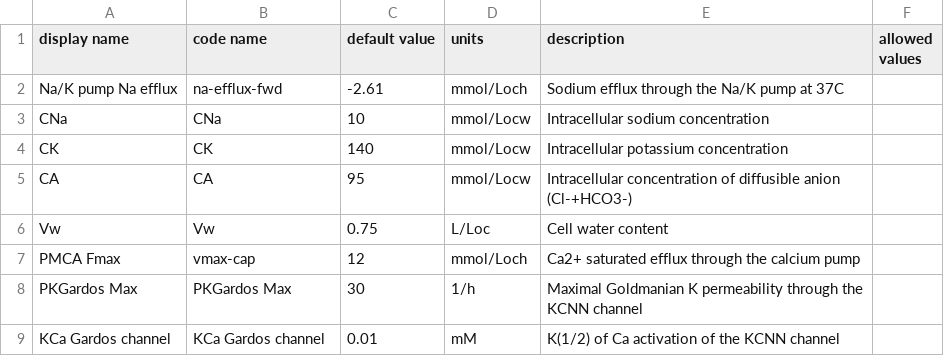
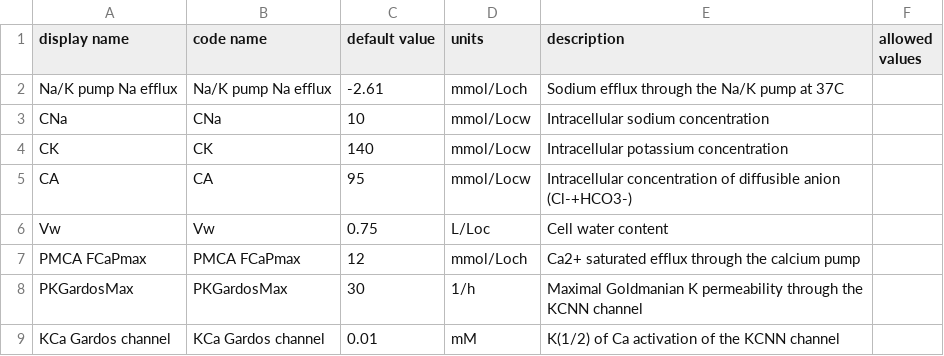
Before and after one commit to sdrogers/redcellmodeljava, a CSV file: RedBloodCellModel/src/SettingFiles/piezoLifespanRSOptions.csv, drawn as a sheet.

Commit message:
lifespan RS options updated

```diff
--- a/RedBloodCellModel/src/SettingFiles/piezoLifespanRSOptions.csv
+++ b/RedBloodCellModel/src/SettingFiles/piezoLifespanRSOptions.csv
@@ -1,3 +1,3 @@
 display name,code name,default value,units,description,allowed values
-Na/K pump Na efflux,na-efflux-fwd,-2.61,mmol/Loch,Sodium efflux through the Na/K pump at 37C,
+Na/K pump Na efflux,Na/K pump Na efflux,-2.61,mmol/Loch,Sodium efflux through the Na/K pump at 37C,
 CNa,CNa,10,mmol/Locw,Intracellular sodium concentration,
@@ -6,4 +6,4 @@ CA,CA,95,mmol/Locw,Intracellular concentration of diffusible anion (Cl-+HCO3-),
 Vw,Vw,0.75,L/Loc,Cell water content,
-PMCA Fmax,vmax-cap,12,mmol/Loch,Ca2+ saturated efflux through the calcium pump,
-PKGardos Max,PKGardos Max,30,1/h,Maximal Goldmanian K permeability through the KCNN channel,
+PMCA FCaPmax,PMCA FCaPmax,12,mmol/Loch,Ca2+ saturated efflux through the calcium pump,
+PKGardosMax,PKGardosMax,30,1/h,Maximal Goldmanian K permeability through the KCNN channel,
 KCa Gardos channel,KCa Gardos channel,0.01,mM,K(1/2) of Ca activation of the KCNN channel,
```
